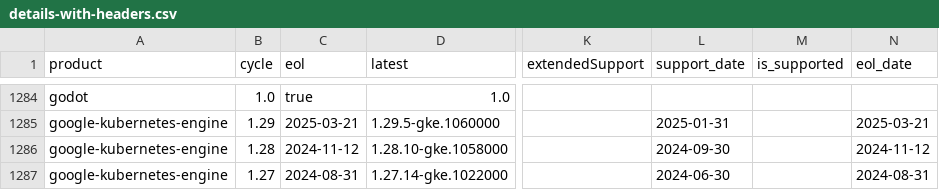
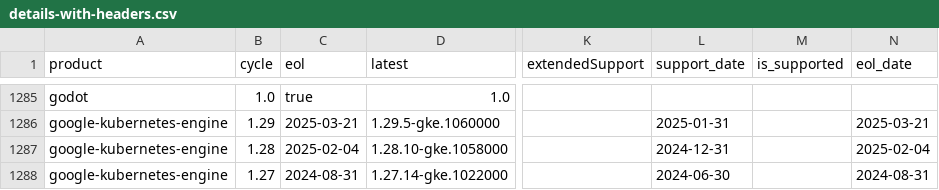
Before and after one commit to adriens/endoflife-date-snapshots, a CSV file: data/details-with-headers.csv, drawn as a sheet; only a part is shown, gaps mark what is left out; addresses are those after the commit; the diff covers the shown part only; the diff names each change by its address in the sheet, - before the commit and + after, or states it on an @@ line.

```diff
--- a/data/details-with-headers.csv
+++ b/data/details-with-headers.csv
-C1287 (eol): 2024-11-12
+C1287 (eol): 2025-02-04
-L1287 (support_date): 2024-09-30
+L1287 (support_date): 2024-12-31
-N1287 (eol_date): 2024-11-12
+N1287 (eol_date): 2025-02-04
```
Also changed, not shown: 7 added rows, 5 removed rows and 50 edited cells elsewhere in this file.
